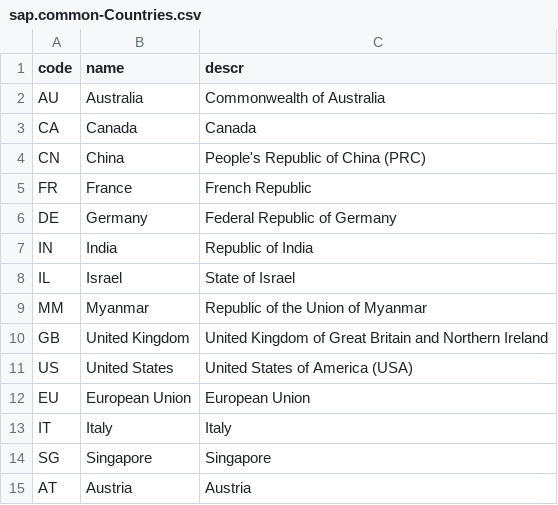
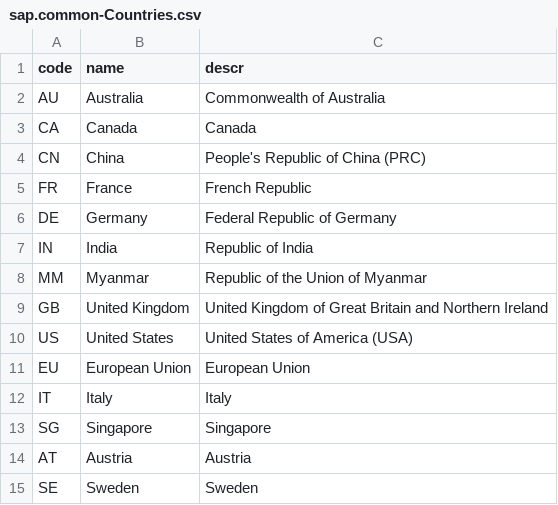
Before and after one commit to karahanhybris/sapcaporderapp, a CSV file: db/data/sap.common-Countries.csv, drawn as a sheet; only a part is shown; the shorter side is filled out with more unchanged rows.

```diff
--- a/db/data/sap.common-Countries.csv
+++ b/db/data/sap.common-Countries.csv
@@ -7,3 +7,2 @@ DE;Germany;Federal Republic of Germany
 IN;India;Republic of India
-IL;Israel;State of Israel
 MM;Myanmar;Republic of the Union of Myanmar
```
Also changed, not shown: db/data/sap.hybris.cap.order-Customer.csv, db/data/sap.hybris.cap.order-Orders.csv, 3 other files.
